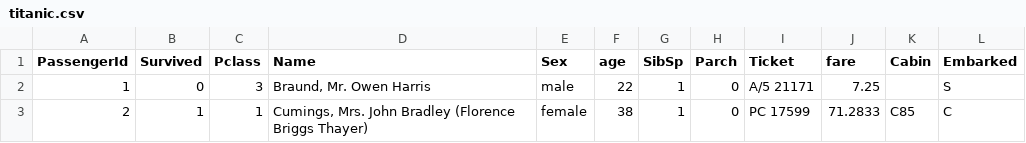
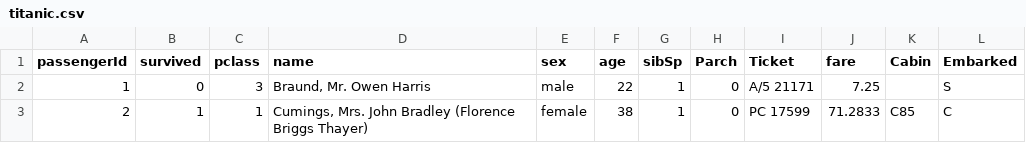
Before and after one commit to KarthikKothareddy/FeatureEngineering, a CSV file: data/titanic.csv, drawn as a sheet; only a part is shown.

```diff
--- a/data/titanic.csv
+++ b/data/titanic.csv
@@ -1,2 +1,2 @@
-PassengerId,Survived,Pclass,Name,Sex,age,SibSp,Parch,Ticket,fare,Cabin,Embarked
+passengerId,survived,pclass,name,sex,age,sibSp,Parch,Ticket,fare,Cabin,Embarked
 1,0,3,"Braund, Mr. Owen Harris",male,22,1,0,A/5 21171,7.25,,S
```
Also changed, not shown: 1 other file.
